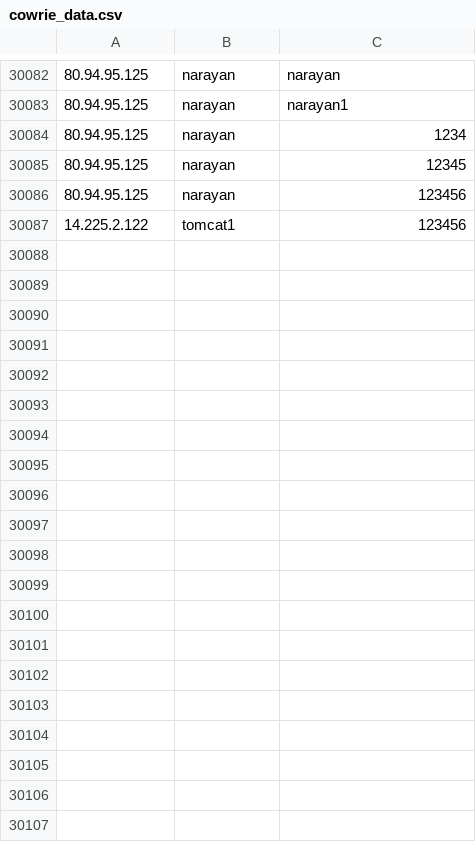
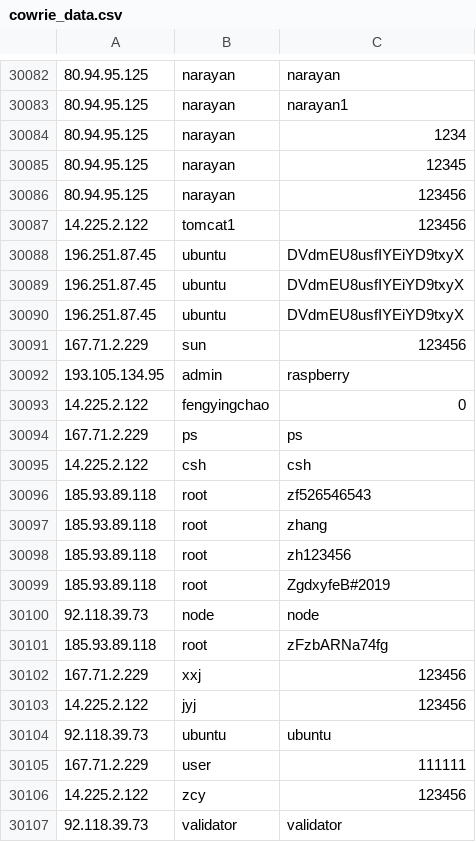
Before and after one commit to spydisec/honeypot-analyses, a CSV file: cowrie_data.csv, drawn as a sheet; only a part is shown, gaps mark what is left out; the diff covers the shown part only; the diff names each change by its address in the sheet, - before the commit and + after, or states it on an @@ line.

Commit message:
Auto-commit: 2025-03-27 03:00:02 (UTC)

```diff
--- a/cowrie_data.csv
+++ b/cowrie_data.csv
+row 30088: 196.251.87.45 | ubuntu | DVdmEU8usfIYEiYD9txyX
+row 30089: 196.251.87.45 | ubuntu | DVdmEU8usfIYEiYD9txyX
+row 30090: 196.251.87.45 | ubuntu | DVdmEU8usfIYEiYD9txyX
+row 30091: 167.71.2.229 | sun | 123456
+row 30092: 193.105.134.95 | admin | raspberry
+row 30093: 14.225.2.122 | fengyingchao | 0
+row 30094: 167.71.2.229 | ps | ps
+row 30095: 14.225.2.122 | csh | csh
+row 30096: 185.93.89.118 | root | zf526546543
+row 30097: 185.93.89.118 | root | zhang
+row 30098: 185.93.89.118 | root | zh123456
+row 30099: 185.93.89.118 | root | ZgdxyfeB#2019
+row 30100: 92.118.39.73 | node | node
+row 30101: 185.93.89.118 | root | zFzbARNa74fg
+row 30102: 167.71.2.229 | xxj | 123456
+row 30103: 14.225.2.122 | jyj | 123456
+row 30104: 92.118.39.73 | ubuntu | ubuntu
+row 30105: 167.71.2.229 | user | 111111
+row 30106: 14.225.2.122 | zcy | 123456
+row 30107: 92.118.39.73 | validator | validator
```
Also changed, not shown: 21 added rows elsewhere in this file.
